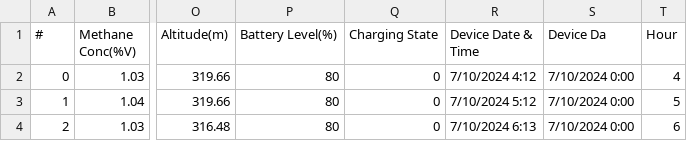
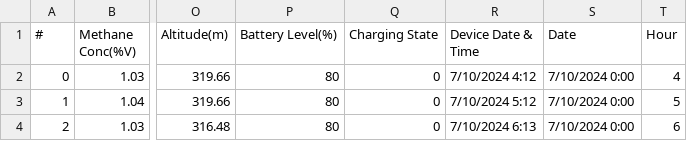
Before and after one commit to Faweenagua/biogasFeedMonitoringDataset, a CSV file: FeedMonitoringData.csv, drawn as a sheet; only a part is shown, gaps mark what is left out; the diff names each change by its address in the sheet, - before the commit and + after, or states it on an @@ line.

Commit message:
Update FeedMonitoringData.csv

```diff
--- a/FeedMonitoringData.csv
+++ b/FeedMonitoringData.csv
-S1: Device Da
+S1: Date
```
